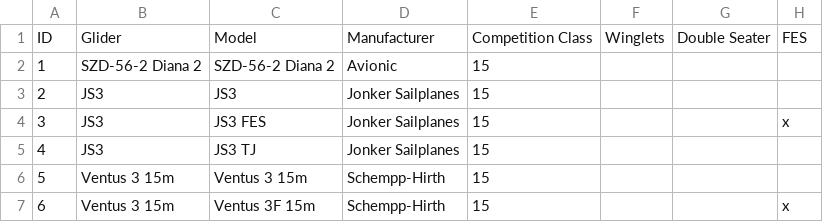
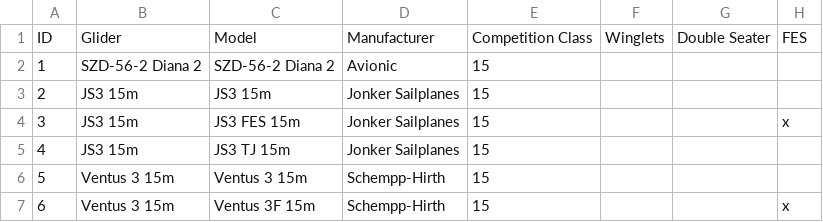
Before and after one commit to weglide/GliderList, a CSV file: gliderlist.csv, drawn as a sheet; only a part is shown; the diff names each change by its address in the sheet, - before the commit and + after, or states it on an @@ line.

Commit message:
Add '15m' to JS3 to be more specific

```diff
--- a/gliderlist.csv
+++ b/gliderlist.csv
-B3:B5: JS3
+B3:B5: JS3 15m
-C3: JS3
+C3: JS3 15m
-C4: JS3 FES
+C4: JS3 FES 15m
-C5: JS3 TJ
+C5: JS3 TJ 15m
```
